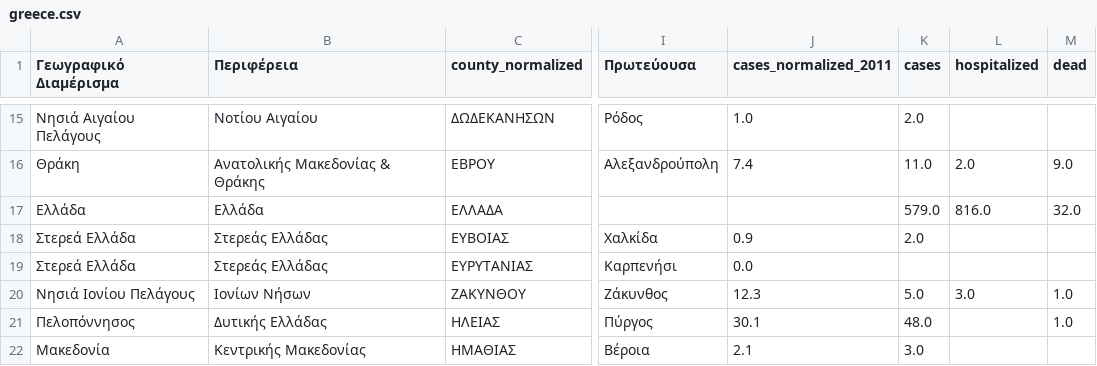
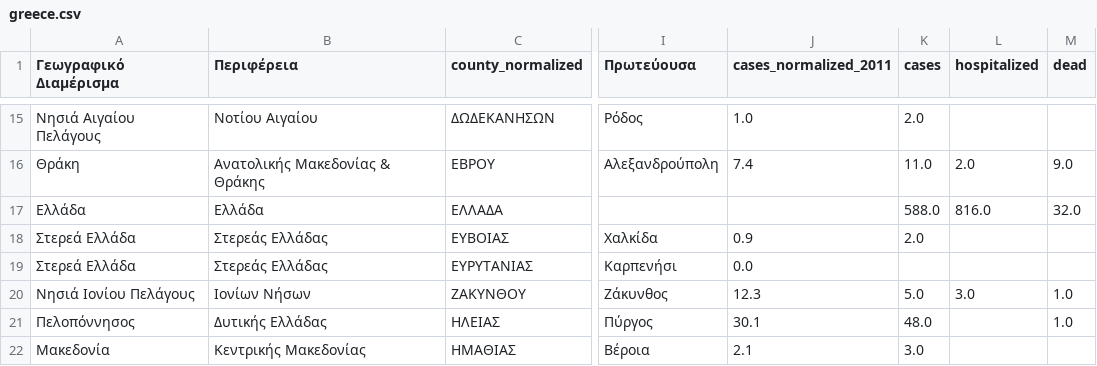
Before and after one commit to Covid-19-Response-Greece/covid19-greece-api, a CSV file: data/greece/iMEdD-Lab/greece.csv, drawn as a sheet; only a part is shown, gaps mark what is left out; the diff names each change by its address in the sheet, - before the commit and + after, or states it on an @@ line.

```diff
--- a/data/greece/iMEdD-Lab/greece.csv
+++ b/data/greece/iMEdD-Lab/greece.csv
-K17 (cases): 579.0
+K17 (cases): 588.0
```
Also changed, not shown: data/greece/iMEdD-Lab/greeceTimeline.csv, data/greece/iMEdD-Lab/greece_cases.csv, 3 other files.
